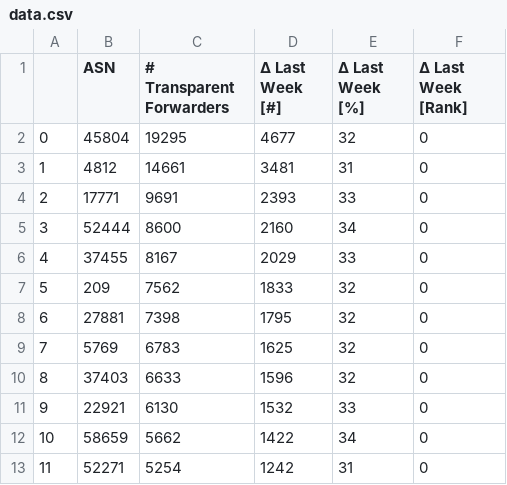
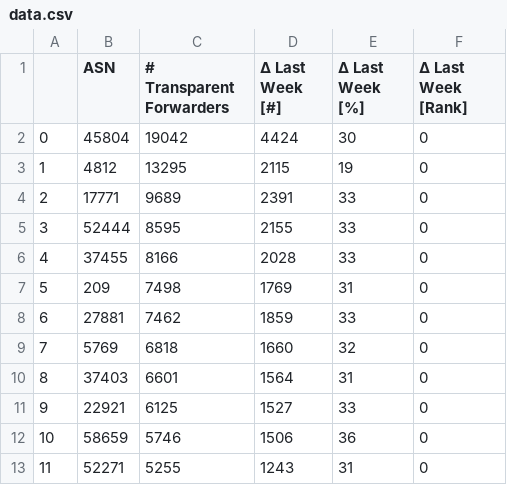
Before and after one commit to netd-tud/odns.secnow.net, a CSV file: _data/data.csv, drawn as a sheet; only a part is shown; the diff covers the shown part only.

```diff
--- a/_data/data.csv
+++ b/_data/data.csv
@@ -1,13 +1,13 @@
 ,ASN,# Transparent Forwarders,Δ Last Week [#],Δ Last Week [%],Δ Last Week [Rank]
-0,45804,19295,4677,32,0
-1,4812,14661,3481,31,0
-2,17771,9691,2393,33,0
-3,52444,8600,2160,34,0
-4,37455,8167,2029,33,0
-5,209,7562,1833,32,0
-6,27881,7398,1795,32,0
-7,5769,6783,1625,32,0
-8,37403,6633,1596,32,0
-9,22921,6130,1532,33,0
-10,58659,5662,1422,34,0
-11,52271,5254,1242,31,0
+0,45804,19042,4424,30,0
+1,4812,13295,2115,19,0
+2,17771,9689,2391,33,0
+3,52444,8595,2155,33,0
+4,37455,8166,2028,33,0
+5,209,7498,1769,31,0
+6,27881,7462,1859,33,0
+7,5769,6818,1660,32,0
+8,37403,6601,1564,31,0
+9,22921,6125,1527,33,0
+10,58659,5746,1506,36,0
+11,52271,5255,1243,31,0
```
Also changed, not shown: 162 edited cells elsewhere in this file, 5 other files.
